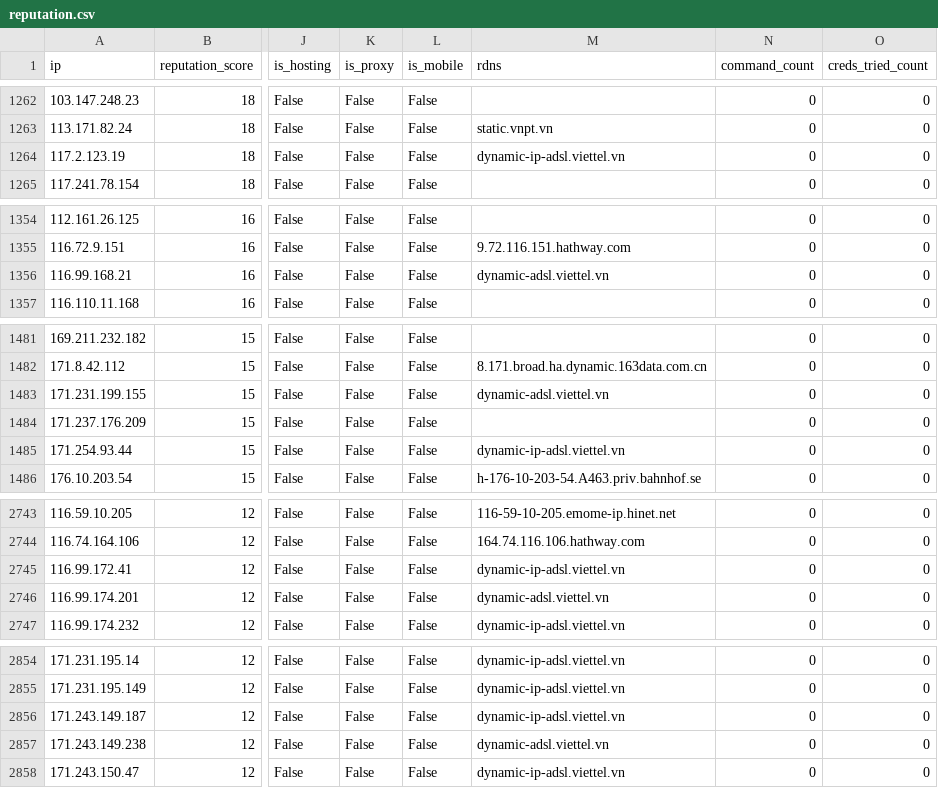
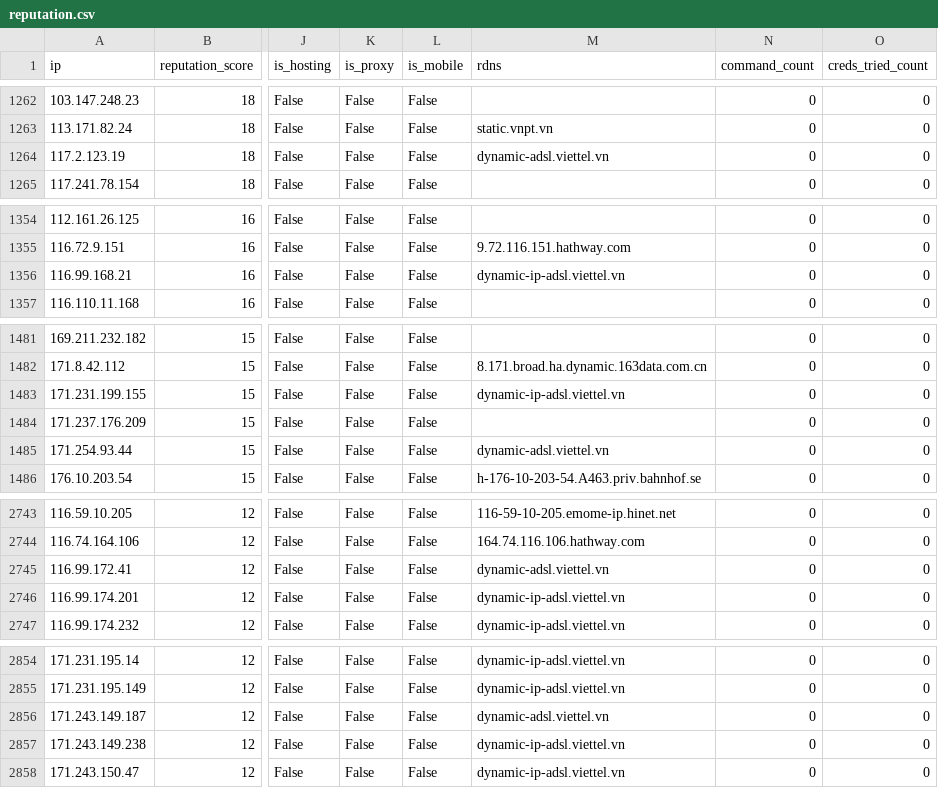
Before and after one commit to AndrewGoloida/threat-ledger, a CSV file: reputation.csv, drawn as a sheet; only a part is shown, gaps mark what is left out; the diff covers the shown part only; the diff names each change by its address in the sheet, - before the commit and + after, or states it on an @@ line.

```diff
--- a/reputation.csv
+++ b/reputation.csv
-M1264 (rdns): dynamic-ip-adsl.viettel.vn
+M1264 (rdns): dynamic-adsl.viettel.vn
-M1356 (rdns): dynamic-adsl.viettel.vn
+M1356 (rdns): dynamic-ip-adsl.viettel.vn
-M1483 (rdns): dynamic-adsl.viettel.vn
+M1483 (rdns): dynamic-ip-adsl.viettel.vn
-M1485 (rdns): dynamic-ip-adsl.viettel.vn
+M1485 (rdns): dynamic-adsl.viettel.vn
-M2745 (rdns): dynamic-ip-adsl.viettel.vn
+M2745 (rdns): dynamic-adsl.viettel.vn
-M2746 (rdns): dynamic-adsl.viettel.vn
+M2746 (rdns): dynamic-ip-adsl.viettel.vn
-M2856 (rdns): dynamic-ip-adsl.viettel.vn
+M2856 (rdns): dynamic-adsl.viettel.vn
-M2857 (rdns): dynamic-adsl.viettel.vn
+M2857 (rdns): dynamic-ip-adsl.viettel.vn
```
Also changed, not shown: 6 edited cells elsewhere in this file, 2 other files.
